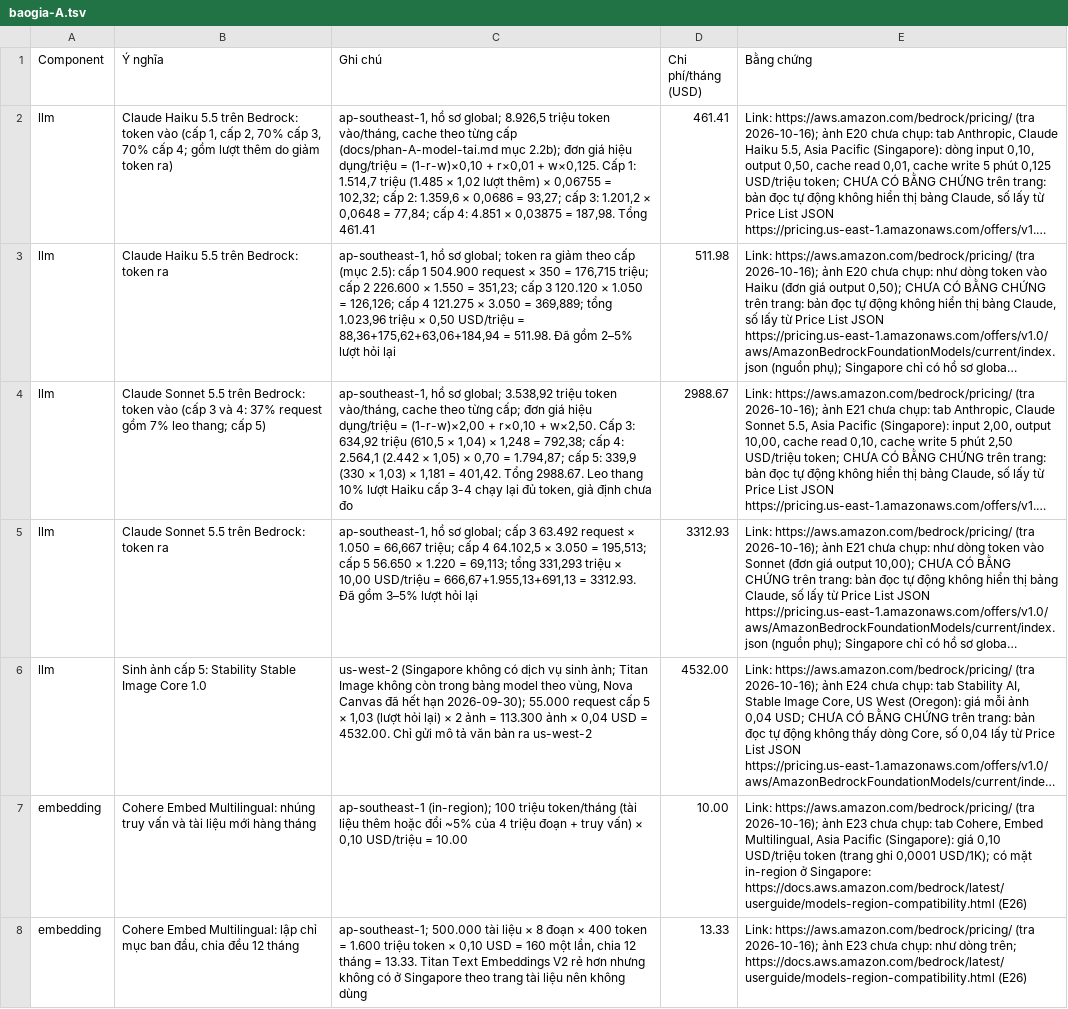
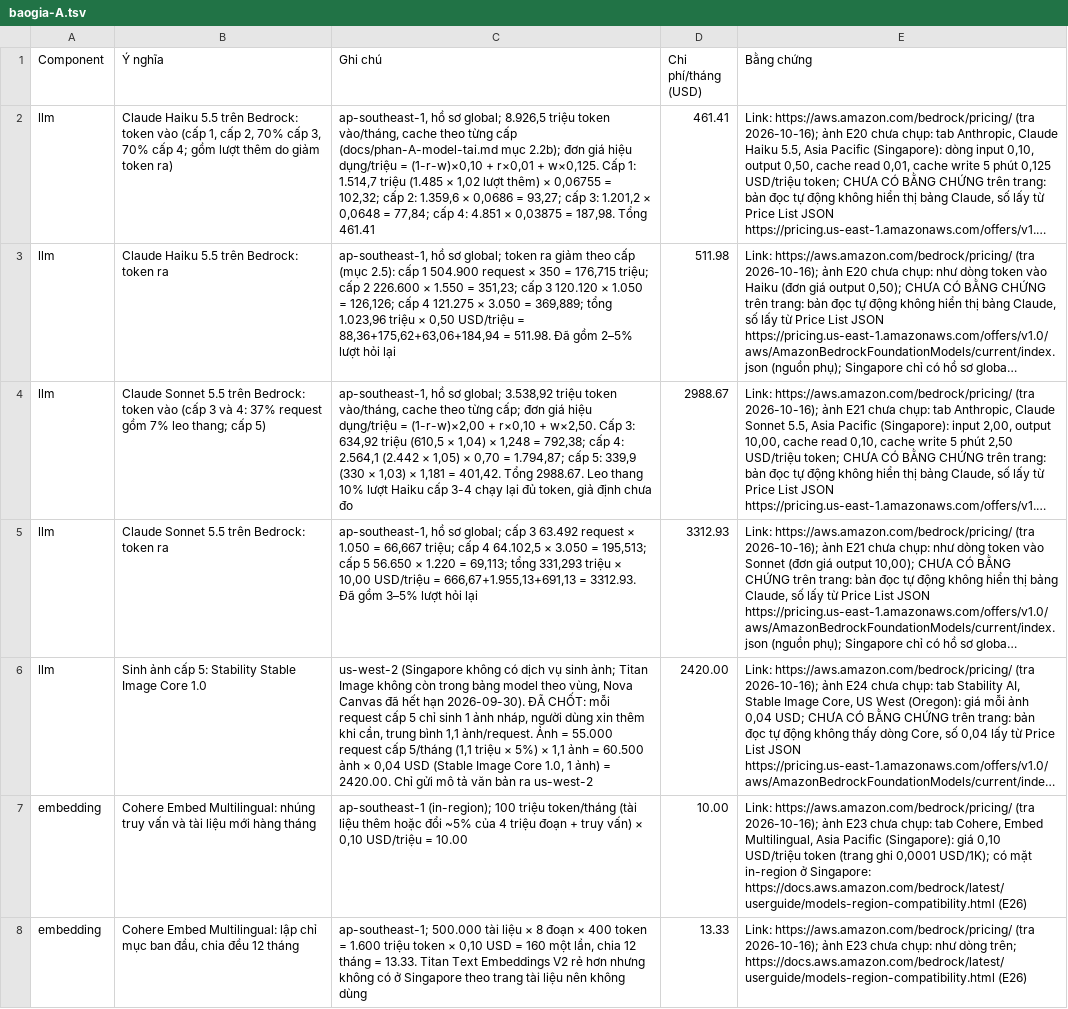
Before and after one commit to TuTune04/K4-Track2-Day28-TTL, a TSV file: docs/baogia-A.tsv, drawn as a sheet; only a part is shown; long unchanged cells end in …; the diff names each change by its address in the sheet, - before the commit and + after, or states it on an @@ line.

Commit message:
Apply decisions to part A: global profile, 1.1 images per request, scenario S3 final

```diff
--- a/docs/baogia-A.tsv
+++ b/docs/baogia-A.tsv
-C6 (Ghi chú): …hết hạn 2026-09-30); 55.000 request cấp 5 × 1,03 (lượt hỏi lại) × 2 ảnh = 113.300 ảnh × 0,04 USD = 4532.00. Chỉ gửi…
+C6 (Ghi chú): …hết hạn 2026-09-30). ĐÃ CHỐT: mỗi request cấp 5 chỉ sinh 1 ảnh nháp, người dùng xin thêm khi cần, trung bình 1,1 ảnh/request. Ảnh = 55.000 request cấp 5/tháng (1,1 triệu × 5%) × 1,1 ảnh = 60.500 ảnh × 0,04 USD (Stable Image Core 1.0, 1 ảnh) = 2420.00. Chỉ gửi…
-D6 (Chi phí/tháng (USD)): 4532.00
+D6 (Chi phí/tháng (USD)): 2420.00
```
Also changed, not shown: 1 other file.
